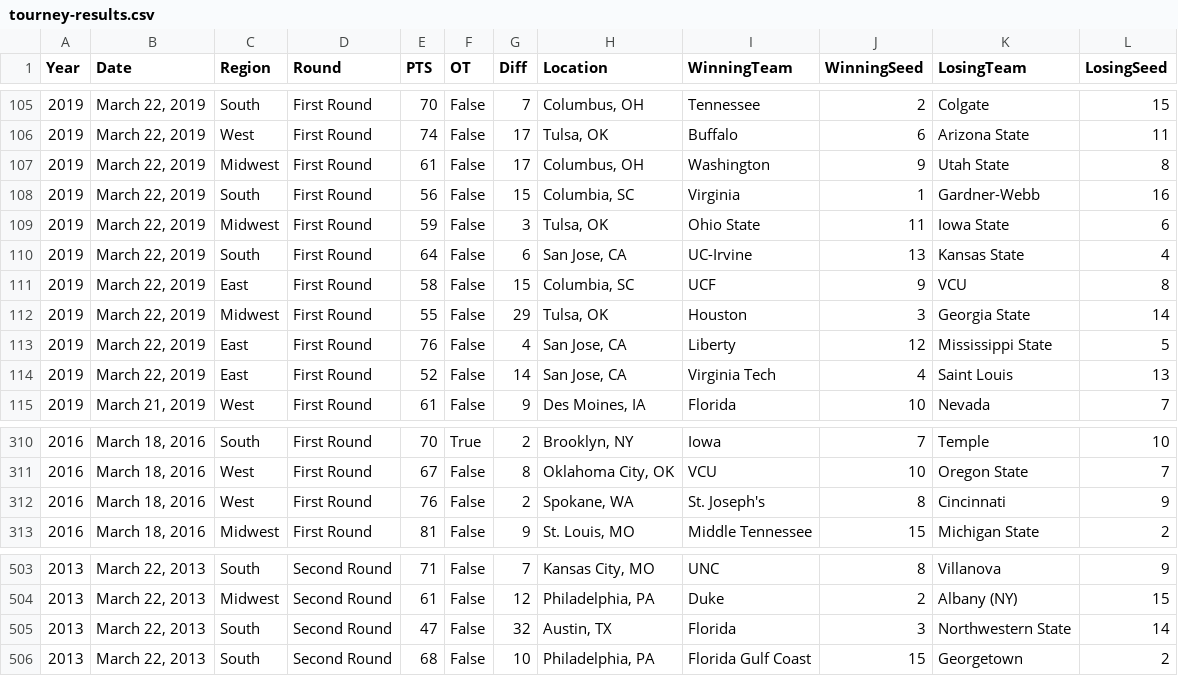
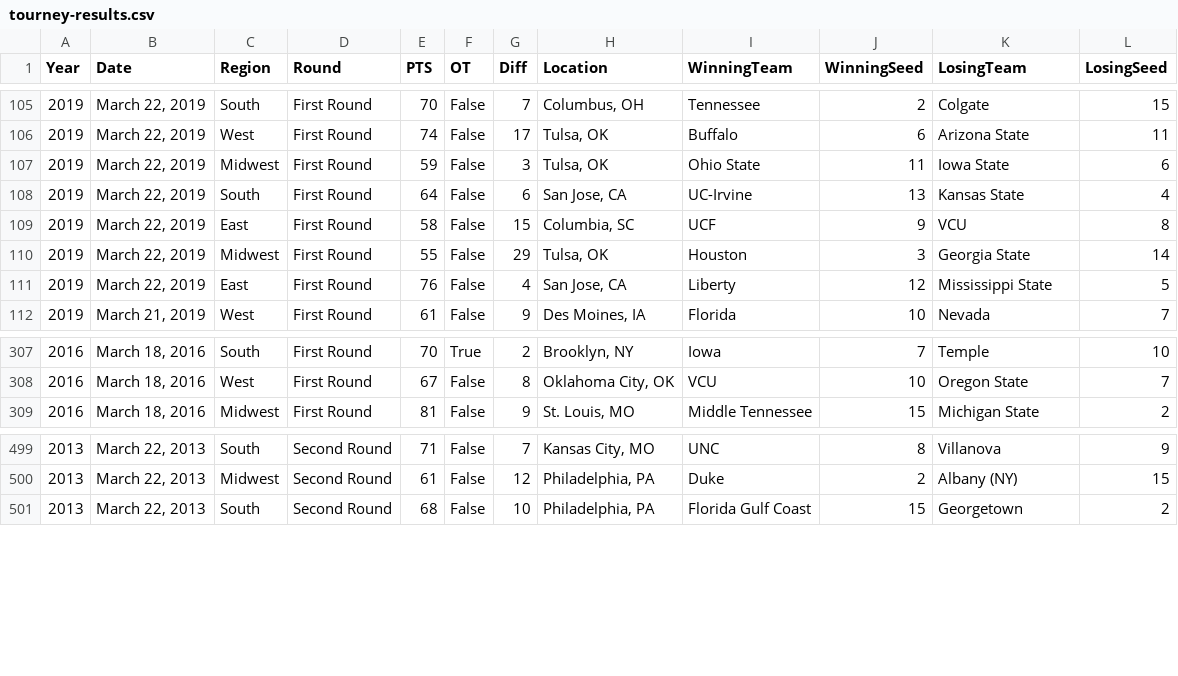
Before and after one commit to rcrisanti/ncaa-bb-webscraper, a CSV file: data/tourney-results.csv, drawn as a sheet; only a part is shown, gaps mark what is left out; the diff names each change by its address in the sheet, - before the commit and + after, or states it on an @@ line.

```diff
--- a/data/tourney-results.csv
+++ b/data/tourney-results.csv
-row 107: 2019 | March 22, 2019 | Midwest | First Round | 61 | False | 17 | Columbus, OH | Washington | 9 | Utah State | 8
-row 108: 2019 | March 22, 2019 | South | First Round | 56 | False | 15 | Columbia, SC | Virginia | 1 | Gardner-Webb | 16
-row 114: 2019 | March 22, 2019 | East | First Round | 52 | False | 14 | San Jose, CA | Virginia Tech | 4 | Saint Louis | 13
-row 312: 2016 | March 18, 2016 | West | First Round | 76 | False | 2 | Spokane, WA | St. Joseph's | 8 | Cincinnati | 9
-row 505: 2013 | March 22, 2013 | South | Second Round | 47 | False | 32 | Austin, TX | Florida | 3 | Northwestern State | 14
```
Also changed, not shown: data/team-stats.csv, 1 other file.
